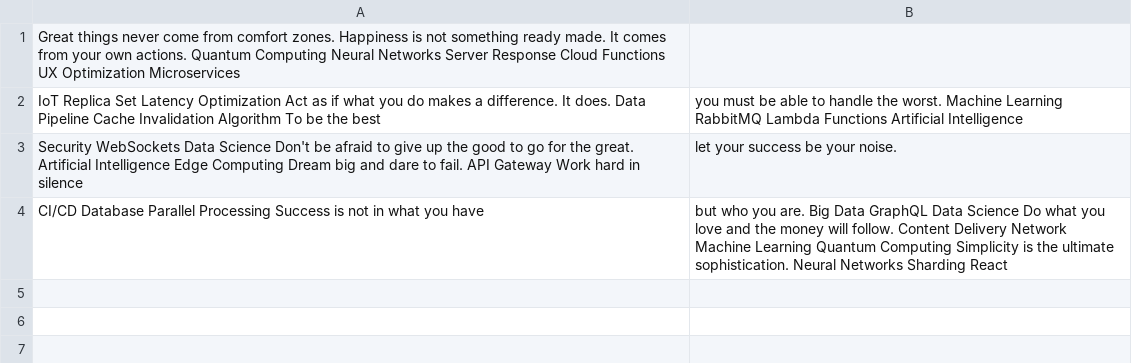
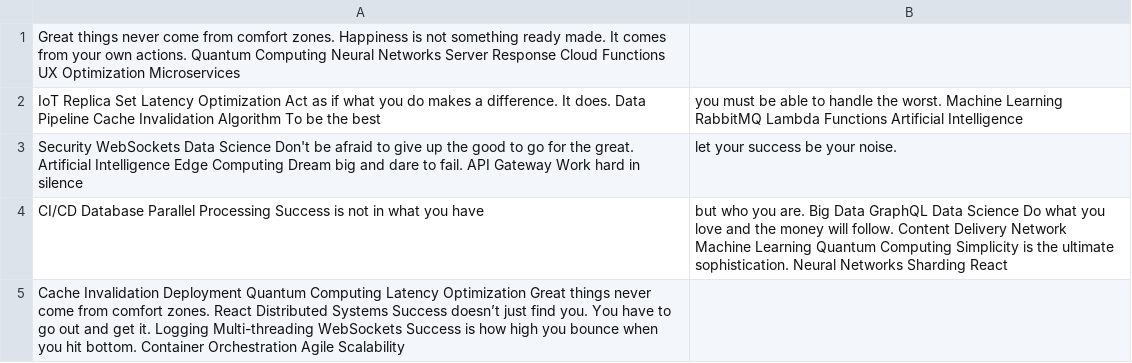
Before and after one commit to Zanakumaunam/bookish-couscous, a CSV file: backup/mock_data.csv, drawn as a sheet; the diff names each change by its address in the sheet, - before the commit and + after, or states it on an @@ line.

Commit message:
Updated backup

```diff
--- a/backup/mock_data.csv
+++ b/backup/mock_data.csv
+row 5: Cache Invalidation Deployment Quantum Computing Latency Optimization Great things never come from comfort zones. React Distributed Systems Success doesn’t just find you. You have to go out and get it. Logging Multi-threading WebSockets Success is how high you bounce when you hit bottom. Container Orchestration Agile Scalability
```
Also changed, not shown: 3 other files.
